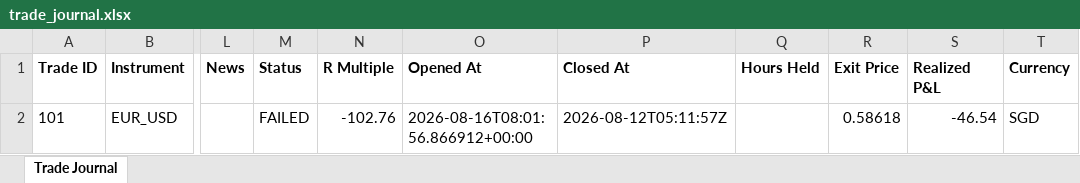
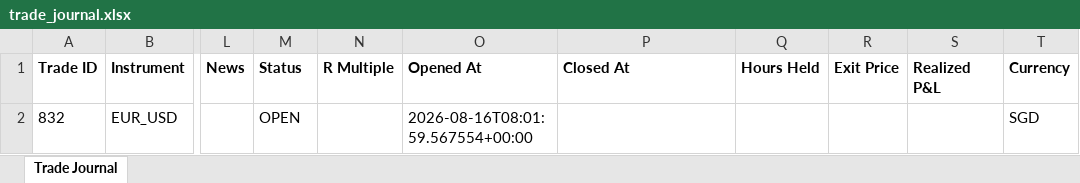
Before and after one commit to wxthesparthaaa/Claude-Trade-Agent, an Excel workbook: trade_journal.xlsx, sheet Trade Journal, drawn as a sheet; only a part is shown, gaps mark what is left out; values as stored, in another font and other column widths than the file's, no borders; the diff names each change by its address in the sheet, - before the commit and + after, or states it on an @@ line.

Commit message:
Update trade_journal.xlsx

```diff
--- a/trade_journal.xlsx (sheet Trade Journal)
+++ b/trade_journal.xlsx (sheet Trade Journal)
-A2 (Trade ID): 101
+A2 (Trade ID): 832
-M2 (Status): FAILED
+M2 (Status): OPEN
-N2 (R Multiple): -102.76
+N2 (R Multiple): (empty)
-O2 (Opened At): 2026-08-16T08:01:56.866912+00:00
+O2 (Opened At): 2026-08-16T08:01:59.567554+00:00
-P2 (Closed At): 2026-08-12T05:11:57Z
+P2 (Closed At): (empty)
-R2 (Exit Price): 0.58618
+R2 (Exit Price): (empty)
-S2 (Realized P&L): -46.54
+S2 (Realized P&L): (empty)
```
